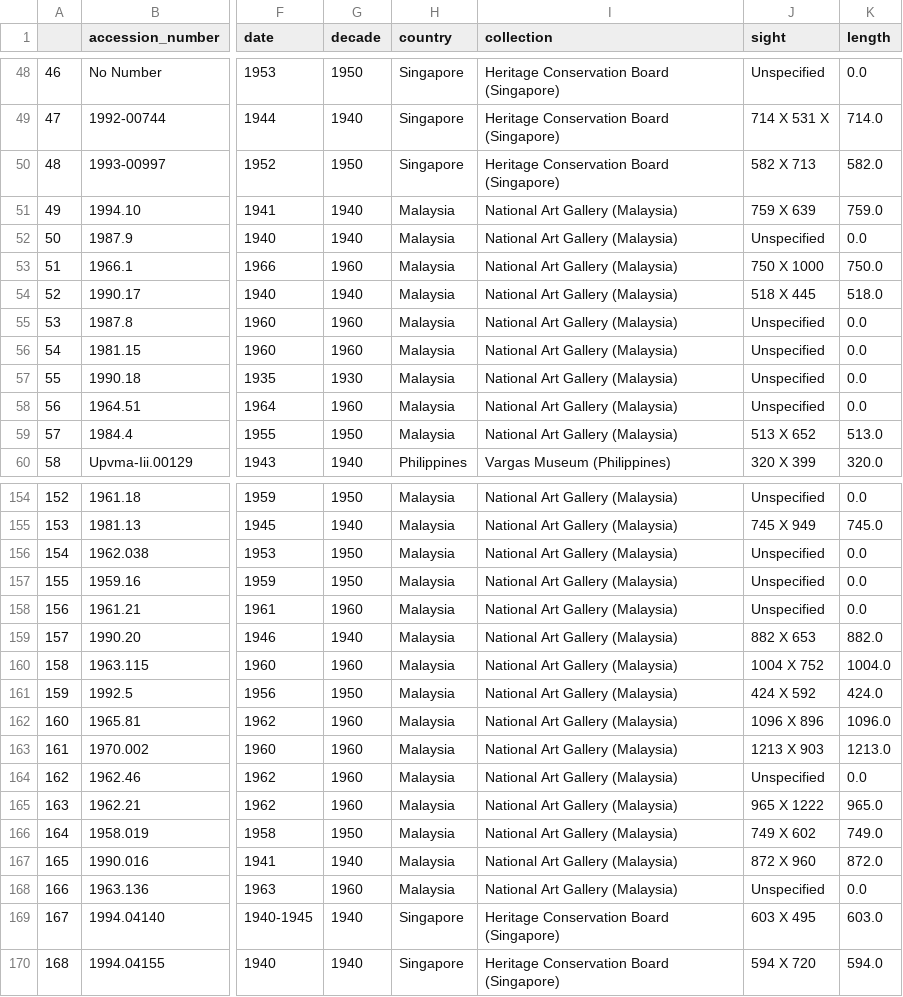
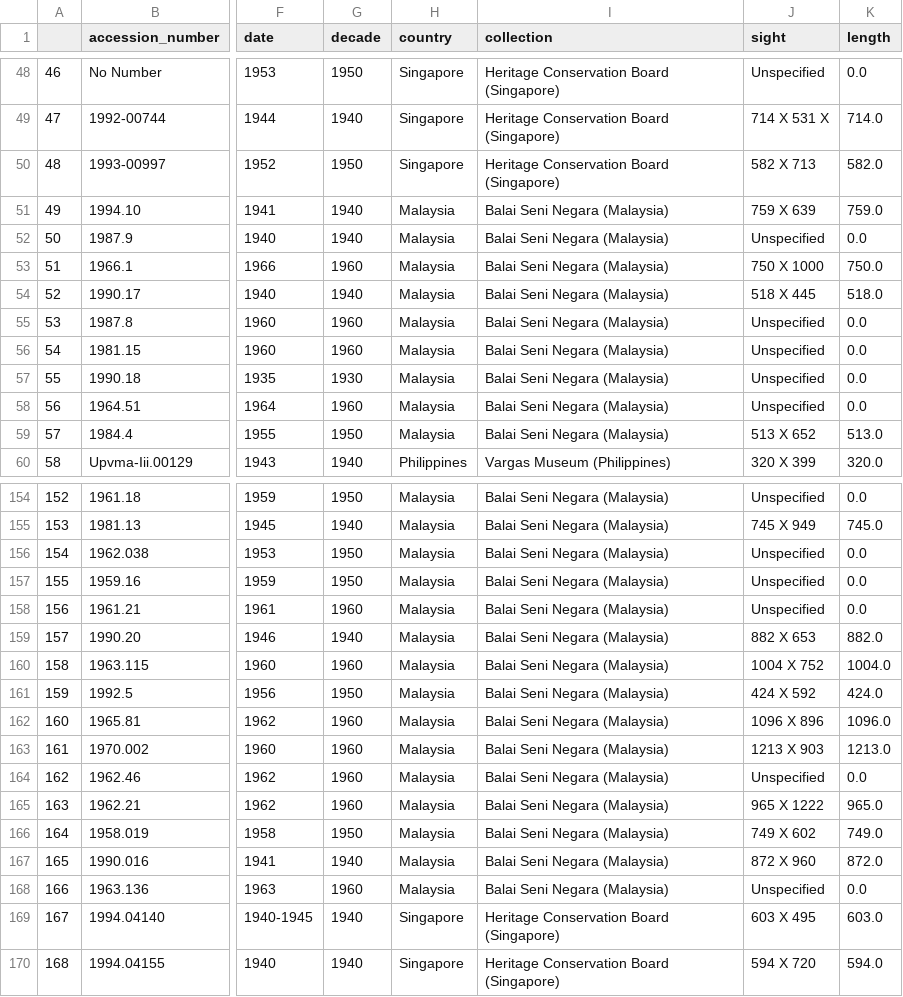
Before and after one commit to DS-Project-Group-7/Data-Science-Project, a CSV file: data/cleanData.csv, drawn as a sheet; only a part is shown, gaps mark what is left out; the diff covers the shown part only; the diff names each change by its address in the sheet, - before the commit and + after, or states it on an @@ line.

Commit message:
Update of the Malaysian collection name

```diff
--- a/data/cleanData.csv
+++ b/data/cleanData.csv
-I51:I59 (collection): National Art Gallery (Malaysia)
+I51:I59 (collection): Balai Seni Negara (Malaysia)
-I154:I168 (collection): National Art Gallery (Malaysia)
+I154:I168 (collection): Balai Seni Negara (Malaysia)
```
Also changed, not shown: 29 edited cells elsewhere in this file, 1 other file.
